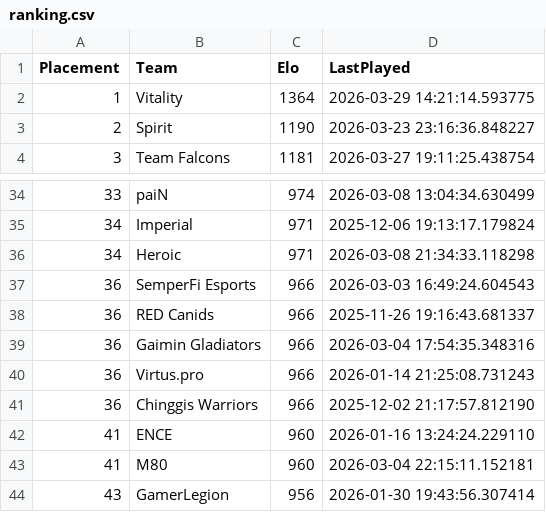
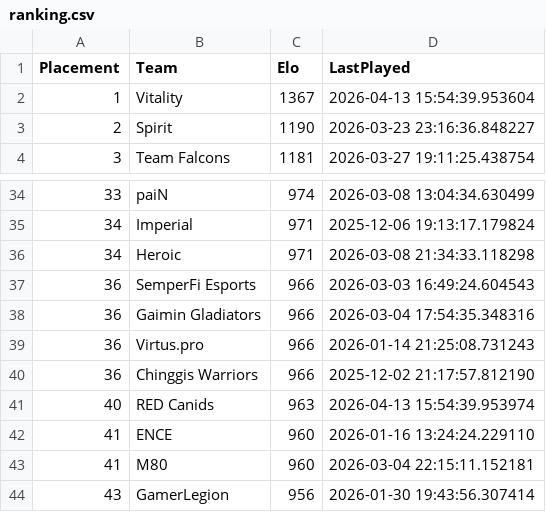
Before and after one commit to OnlinEGD/cs-ranking, a CSV file: ranking.csv, drawn as a sheet; only a part is shown, gaps mark what is left out.

```diff
--- a/ranking.csv
+++ b/ranking.csv
@@ -1,3 +1,3 @@
 Placement,Team,Elo,LastPlayed
-1,Vitality,1364,2026-03-29 14:21:14.593775
+1,Vitality,1367,2026-04-13 15:54:39.953604
 2,Spirit,1190,2026-03-23 23:16:36.848227
@@ -37,3 +37,2 @@ Placement,Team,Elo,LastPlayed
 36,SemperFi Esports,966,2026-03-03 16:49:24.604543
-36,RED Canids,966,2025-11-26 19:16:43.681337
 36,Gaimin Gladiators,966,2026-03-04 17:54:35.348316
@@ -41,2 +40,3 @@ Placement,Team,Elo,LastPlayed
 36,Chinggis Warriors,966,2025-12-02 21:17:57.812190
+40,RED Canids,963,2026-04-13 15:54:39.953974
 41,ENCE,960,2026-01-16 13:24:24.229110
```
Also changed, not shown: processed_matches.csv.
